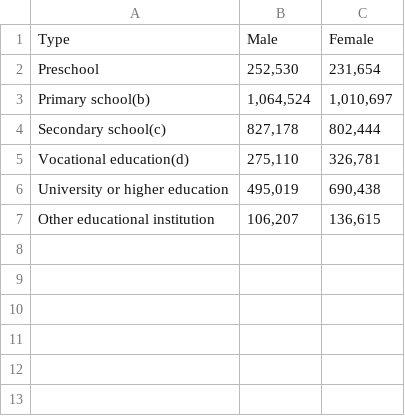
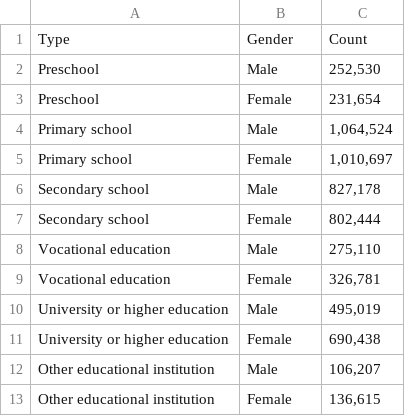
Before and after one commit to arethasantosa/Assignment-2, a CSV file: Type of education institution attending by sex(a), 2021 Census.csv, drawn as a sheet.

Commit message:
type education

```diff
--- a/Type of education institution attending by sex(a), 2021 Census.csv
+++ b/Type of education institution attending by sex(a), 2021 Census.csv
@@ -1,7 +1,13 @@
-Type ,Male,Female
-Preschool,"252,530","231,654"
-Primary school(b),"1,064,524","1,010,697"
-Secondary school(c),"827,178","802,444"
-Vocational education(d),"275,110","326,781"
-University or higher education,"495,019","690,438"
-Other educational institution,"106,207","136,615"
+Type,Gender,Count
+Preschool,Male,"252,530"
+Preschool,Female,"231,654"
+Primary school,Male,"1,064,524"
+Primary school,Female,"1,010,697"
+Secondary school,Male,"827,178"
+Secondary school,Female,"802,444"
+Vocational education,Male,"275,110"
+Vocational education,Female,"326,781"
+University or higher education,Male,"495,019"
+University or higher education,Female,"690,438"
+Other educational institution,Male,"106,207"
+Other educational institution,Female,"136,615"
```
